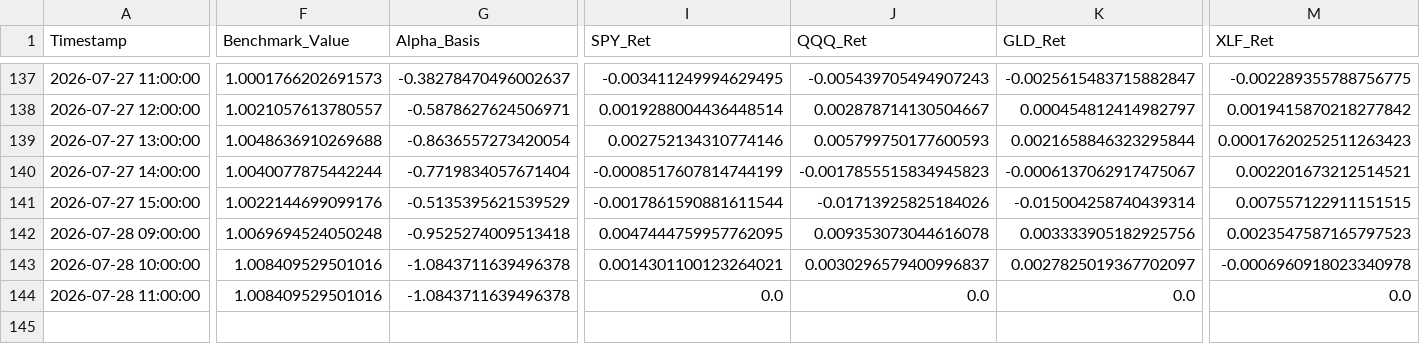
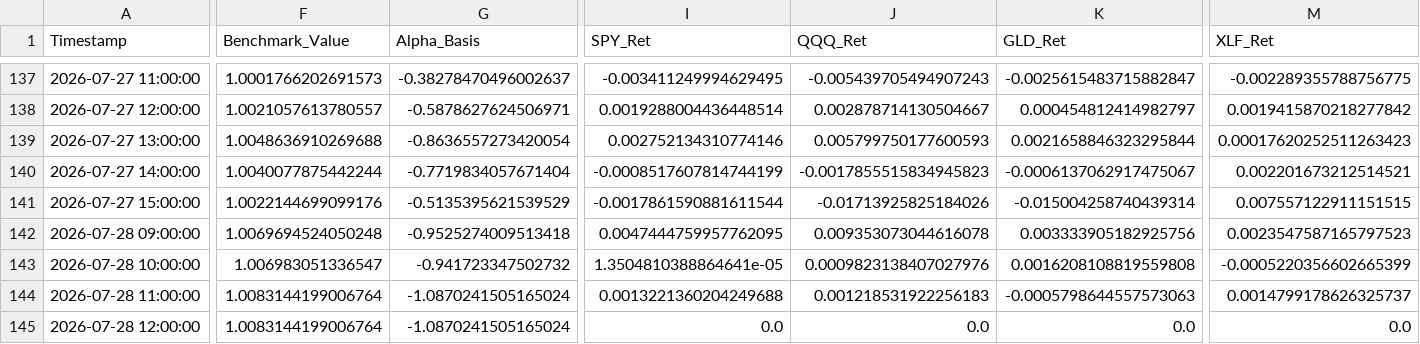
Before and after one commit to Abigail6on/MacroSentinel, a CSV file: data/processed/backtest_results.csv, drawn as a sheet; only a part is shown, gaps mark what is left out; addresses are those after the commit; rows hold the shown columns only; the diff covers the shown part only; the diff names each change by its address in the sheet, - before the commit and + after, or states it on an @@ line.

```diff
--- a/data/processed/backtest_results.csv
+++ b/data/processed/backtest_results.csv
-F143 (Benchmark_Value): 1.008409529501016
+F143 (Benchmark_Value): 1.006983051336547
-G143 (Alpha_Basis): -1.0843711639496378
+G143 (Alpha_Basis): -0.941723347502732
-I143 (SPY_Ret): 0.0014301100123264021
+I143 (SPY_Ret): 1.3504810388864641e-05
-J143 (QQQ_Ret): 0.0030296579400996837
+J143 (QQQ_Ret): 0.0009823138407027976
-K143 (GLD_Ret): 0.0027825019367702097
+K143 (GLD_Ret): 0.0016208108819559808
-M143 (XLF_Ret): -0.0006960918023340978
+M143 (XLF_Ret): -0.0005220356602665399
+row 144: 2026-07-28 11:00:00 | 1.0083144199006764 | -1.0870241505165024 | 0.0013221360204249688 | 0.001218531922256183 | -0.0005798644557573063 | 0.0014799178626325737
-A145 (Timestamp): 2026-07-28 11:00:00
+A145 (Timestamp): 2026-07-28 12:00:00
-F145 (Benchmark_Value): 1.008409529501016
+F145 (Benchmark_Value): 1.0083144199006764
-G145 (Alpha_Basis): -1.0843711639496378
+G145 (Alpha_Basis): -1.0870241505165024
```
Also changed, not shown: 7 edited cells elsewhere in this file, data/processed/live_prices.csv, data/processed/regime_v2_status.csv, 6 other files.
